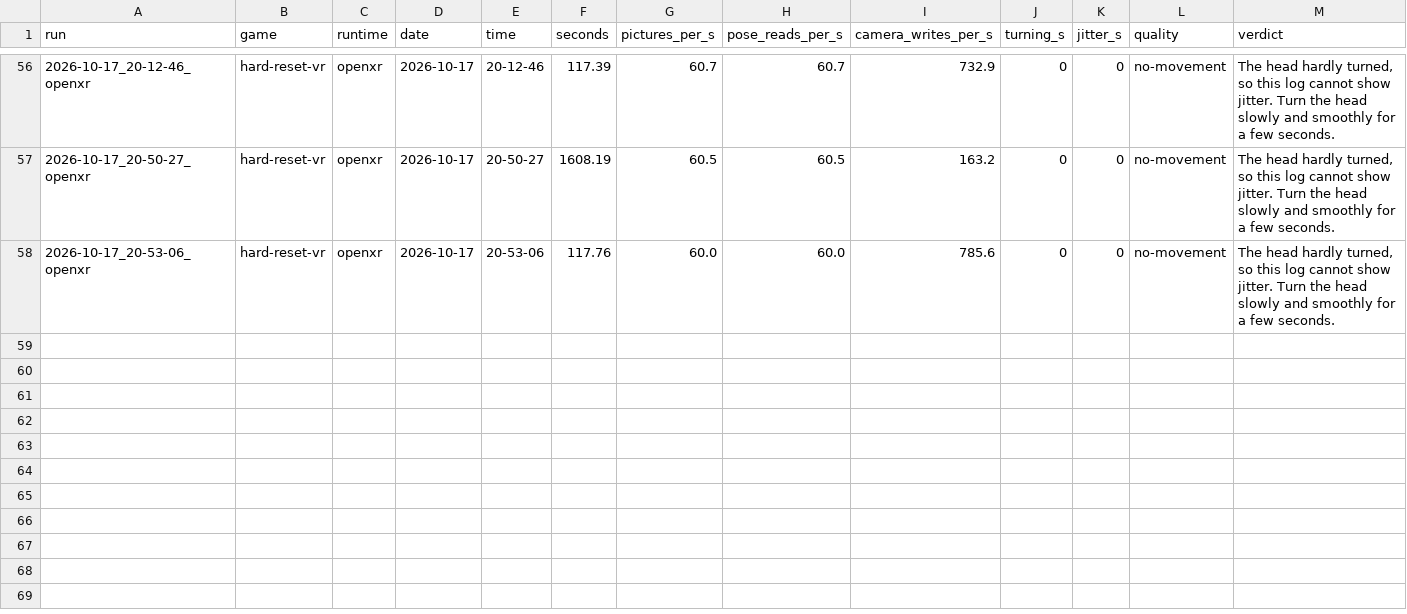
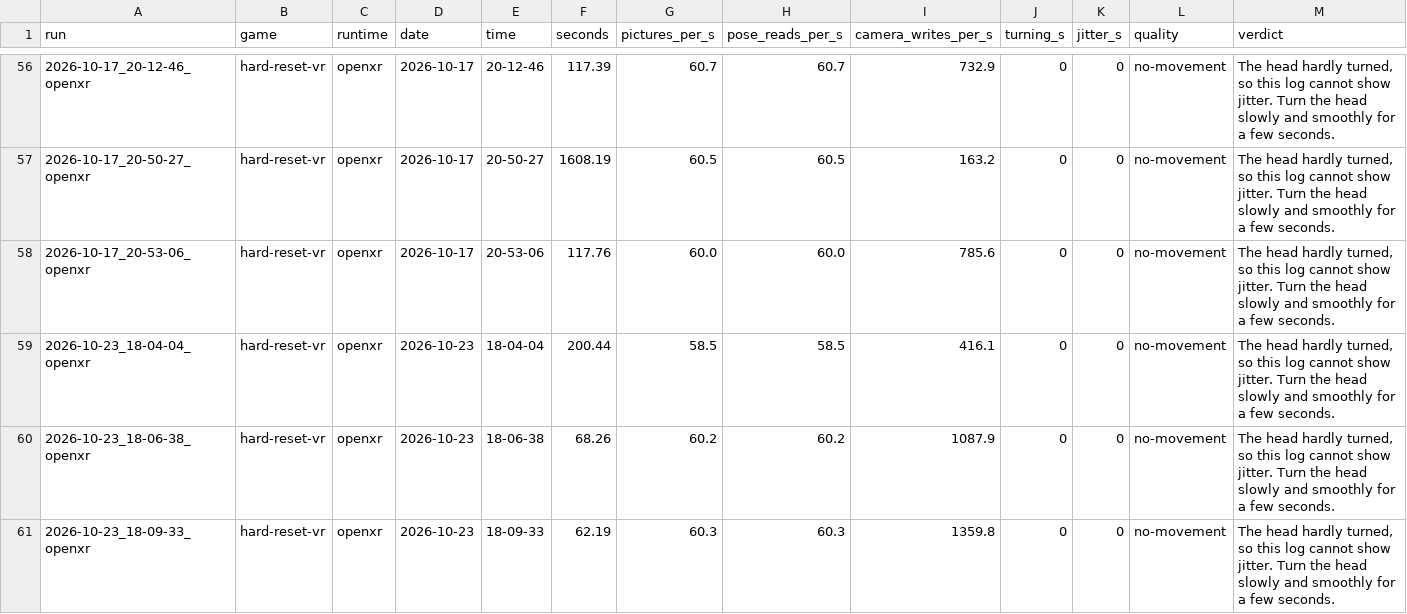
Before and after one commit to TefMeister/BeG0nE, a CSV file: camera-jitter/data/INDEX.csv, drawn as a sheet; only a part is shown, gaps mark what is left out.

```diff
--- a/camera-jitter/data/INDEX.csv
+++ b/camera-jitter/data/INDEX.csv
@@ -58 +58,4 @@ run,game,runtime,date,time,seconds,pictures_per_s,pose_reads_per_s,camera_writes
 2026-10-17_20-53-06_openxr,hard-reset-vr,openxr,2026-10-17,20-53-06,117.76,60.0,60.0,785.6,0,0,no-movement,"The head hardly turned, so this log cannot show jitter. Turn the head slowly and smoothly for a few seconds."
+2026-10-23_18-04-04_openxr,hard-reset-vr,openxr,2026-10-23,18-04-04,200.44,58.5,58.5,416.1,0,0,no-movement,"The head hardly turned, so this log cannot show jitter. Turn the head slowly and smoothly for a few seconds."
+2026-10-23_18-06-38_openxr,hard-reset-vr,openxr,2026-10-23,18-06-38,68.26,60.2,60.2,1087.9,0,0,no-movement,"The head hardly turned, so this log cannot show jitter. Turn the head slowly and smoothly for a few seconds."
+2026-10-23_18-09-33_openxr,hard-reset-vr,openxr,2026-10-23,18-09-33,62.19,60.3,60.3,1359.8,0,0,no-movement,"The head hardly turned, so this log cannot show jitter. Turn the head slowly and smoothly for a few seconds."
```
Also changed, not shown: ghost-hand/data/INDEX.csv, 20 other files.
